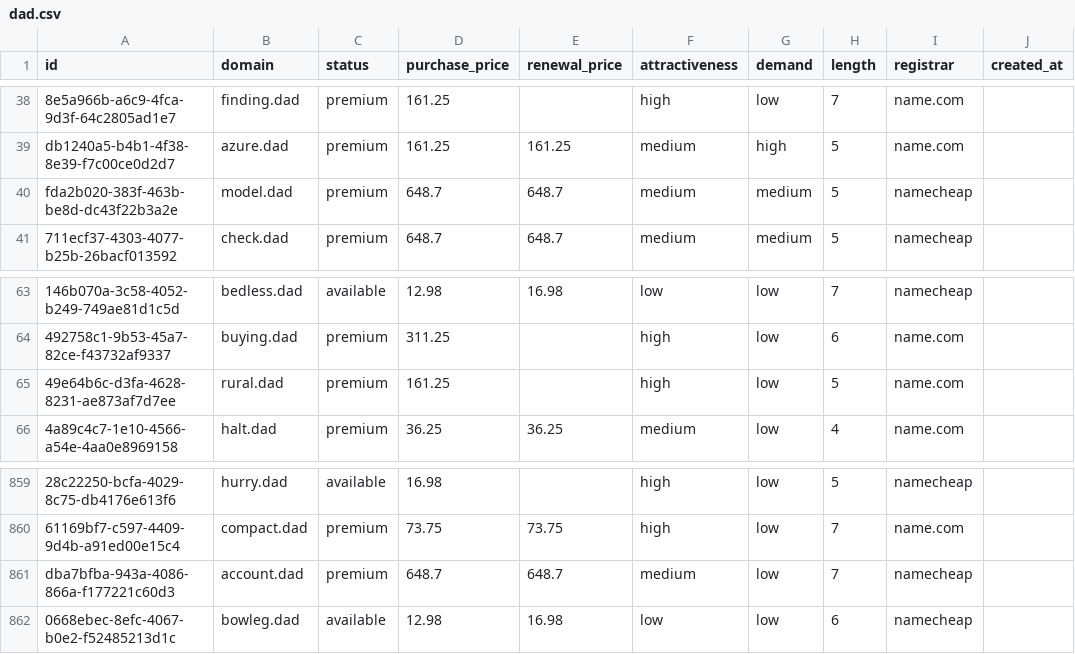
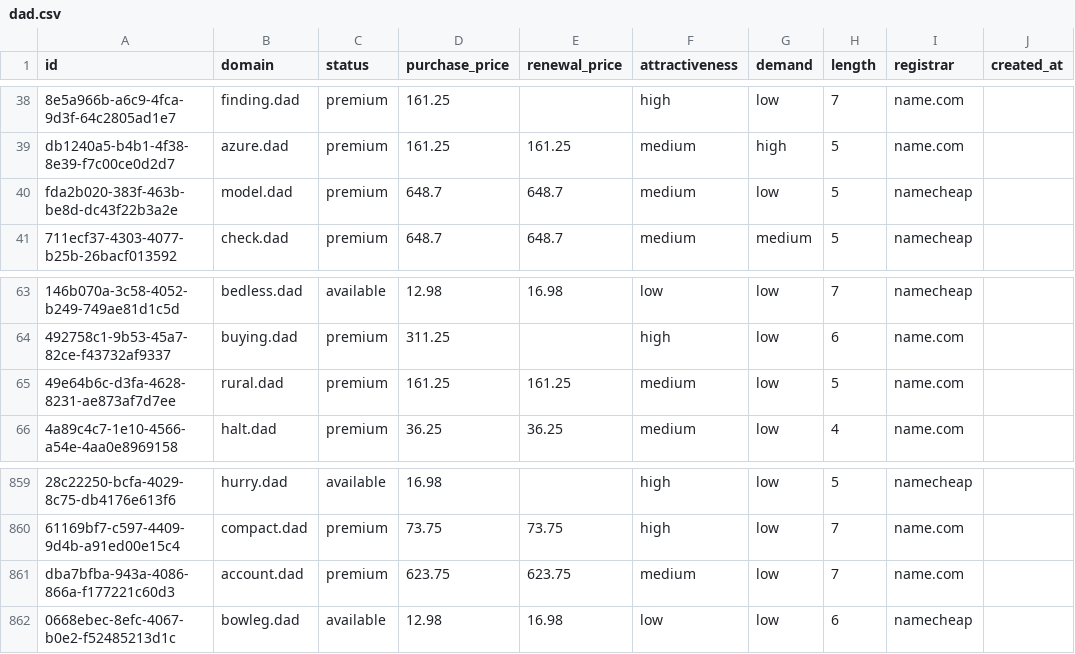
Before and after one commit to UniqueDomains/dad-oneword-domains, a CSV file: dad.csv, drawn as a sheet; only a part is shown, gaps mark what is left out; the diff names each change by its address in the sheet, - before the commit and + after, or states it on an @@ line.

Commit message:
Domains update

```diff
--- a/dad.csv
+++ b/dad.csv
-G40 (demand): medium
+G40 (demand): low
-E65 (renewal_price): (empty)
+E65 (renewal_price): 161.25
-F65 (attractiveness): high
+F65 (attractiveness): medium
-D861 (purchase_price): 648.7
+D861 (purchase_price): 623.75
-E861 (renewal_price): 648.7
+E861 (renewal_price): 623.75
-I861 (registrar): namecheap
+I861 (registrar): name.com
```
Also changed, not shown: 4 other files.
